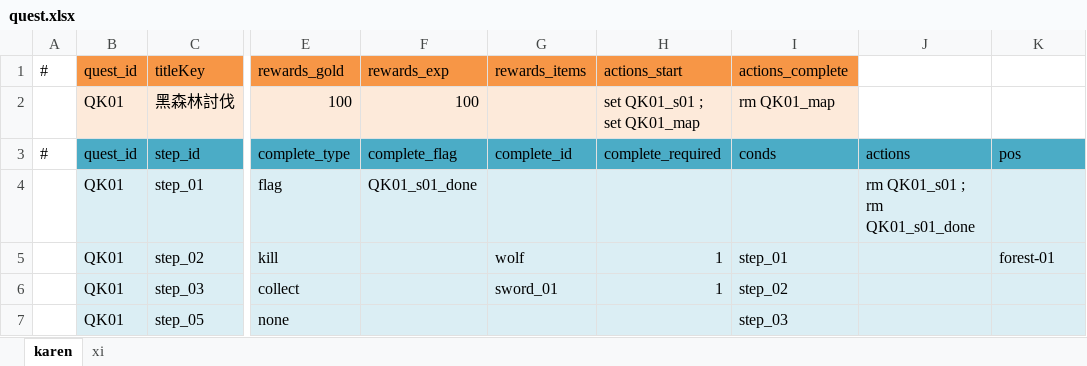
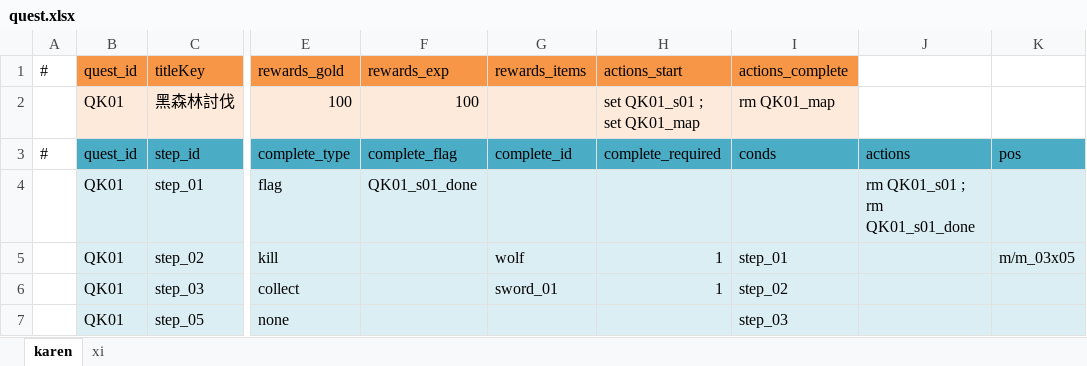
Before and after one commit to bwm0822/game_02, an Excel workbook: xls/quest.xlsx, sheet karen, drawn as a sheet; only a part is shown, gaps mark what is left out; values as stored, in another font and other column widths than the file's, no borders; the diff names each change by its address in the sheet, - before the commit and + after, or states it on an @@ line.

Commit message:
feat: 恢復 PMap 任務地點標記，黑森林任務 pos 改指向 m_03x05 網格地圖
- QK01(黑森林討伐)/QX01(屠夫的生意經) 的 step pos 從舊的 forest-01 改為 m/m_03x05
- PMap._getNode() 依 pos 直接查 MiniMap.layout 換算座標，動態建立地圖標記（buffs:1），
  hover 時用既有的 UiInfo(UI.INFO.NODE) 列出該地點所有任務，取代已刪除的舊節點系統
- 重新產生 m_03x05/m_04x05 的縮圖（地圖內容有更新）
- 併入 well.tj 搬到 templates/items/、village-01.json 等其他既有變動

```diff
--- a/xls/quest.xlsx (sheet karen)
+++ b/xls/quest.xlsx (sheet karen)
-K5: forest-01
+K5: m/m_03x05
```
Also changed, not shown: sheet xi, 9 other files.
